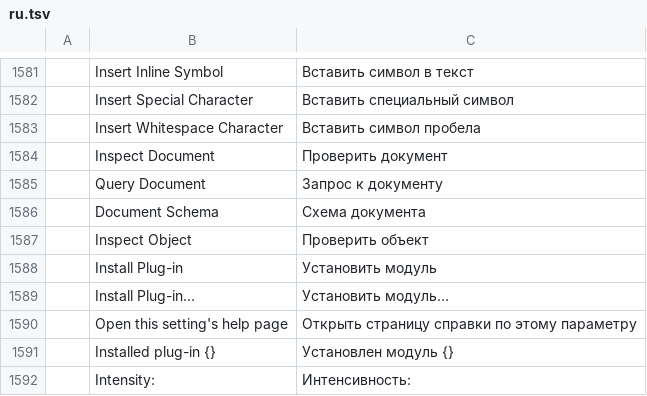
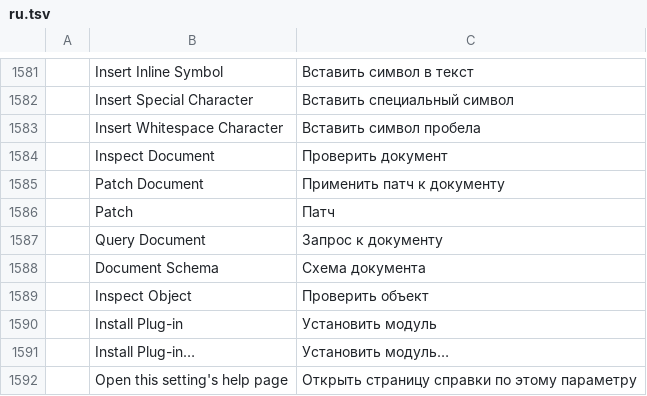
Before and after one commit to addibble/vectorcraft, a TSV file: crates/ui-egui/src/i18n/ru.tsv, drawn as a sheet; only a part is shown, gaps mark what is left out; the shorter side is filled out with more unchanged rows; the diff names each change by its address in the sheet, - before the commit and + after, or states it on an @@ line.

```diff
--- a/crates/ui-egui/src/i18n/ru.tsv
+++ b/crates/ui-egui/src/i18n/ru.tsv
+row 1585:  | Patch Document | Применить патч к документу
+row 1586:  | Patch | Патч
```
Also changed, not shown: crates/ui-egui/src/i18n/bg.tsv, crates/ui-egui/src/i18n/el.tsv, 33 other files.
